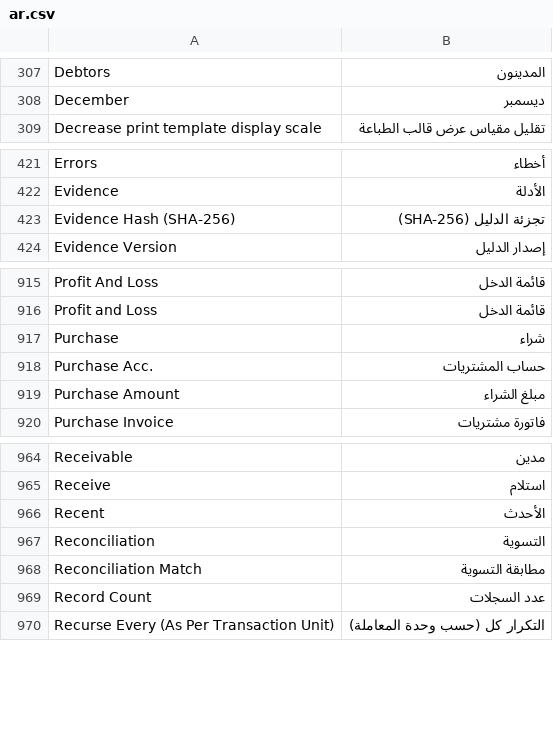
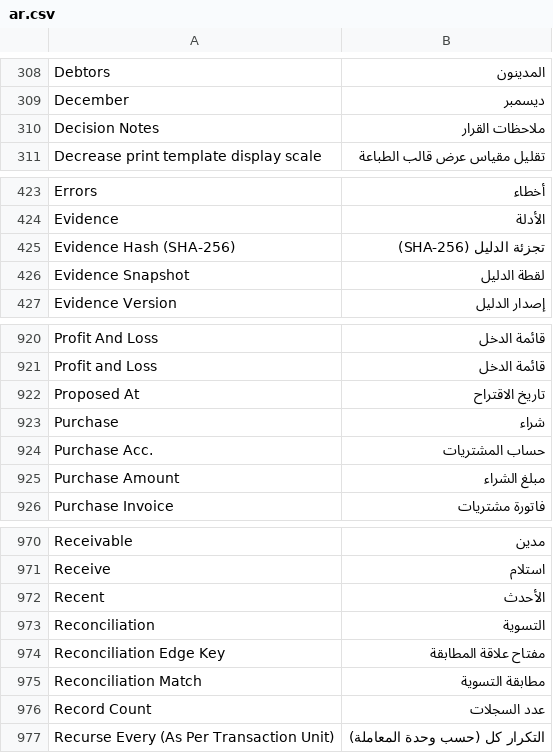
Before and after one commit to essa01442/DuhGoods-Finance-Ledger, a CSV file: translations/ar.csv, drawn as a sheet; only a part is shown, gaps mark what is left out; the diff covers the shown part only; the diff names each change by its address in the sheet, - before the commit and + after, or states it on an @@ line.

```diff
--- a/translations/ar.csv
+++ b/translations/ar.csv
+row 310: Decision Notes | ملاحظات القرار
+row 426: Evidence Snapshot | لقطة الدليل
+row 922: Proposed At | تاريخ الاقتراح
+row 974: Reconciliation Edge Key | مفتاح علاقة المطابقة
```
Also changed, not shown: 8 added rows and 1 removed row elsewhere in this file, 9 other files.
